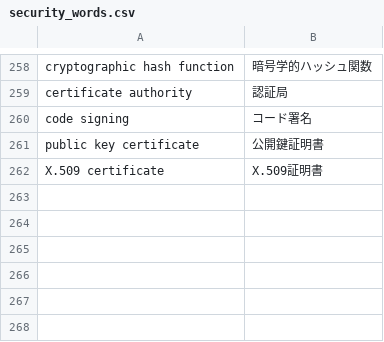
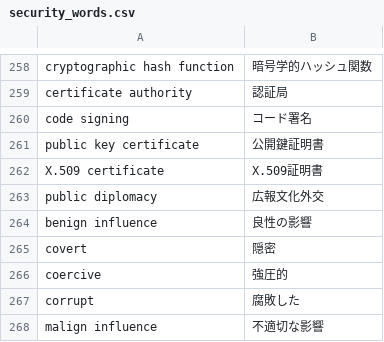
Before and after one commit to SaitoLab/security_words, a CSV file: security_words.csv, drawn as a sheet; only a part is shown, gaps mark what is left out; the diff names each change by its address in the sheet, - before the commit and + after, or states it on an @@ line.

Commit message:
Update security_words.csv
public diplomacy,広報文化外交
benign influence,良性の影響
covert,隠密
coercive,強圧的
corrupt,腐敗した
malign influence,不適切な影響

```diff
--- a/security_words.csv
+++ b/security_words.csv
+row 263: public diplomacy | 広報文化外交
+row 264: benign influence | 良性の影響
+row 265: covert | 隠密
+row 266: coercive | 強圧的
+row 267: corrupt | 腐敗した
+row 268: malign influence | 不適切な影響
```
